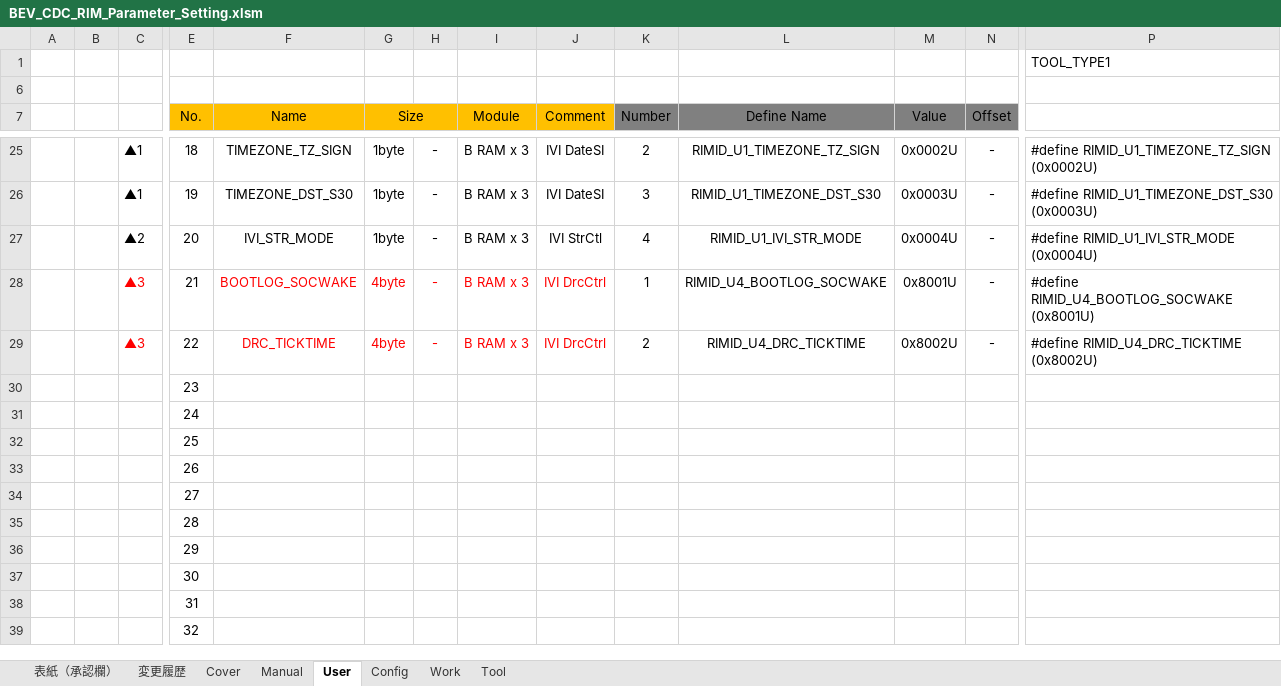
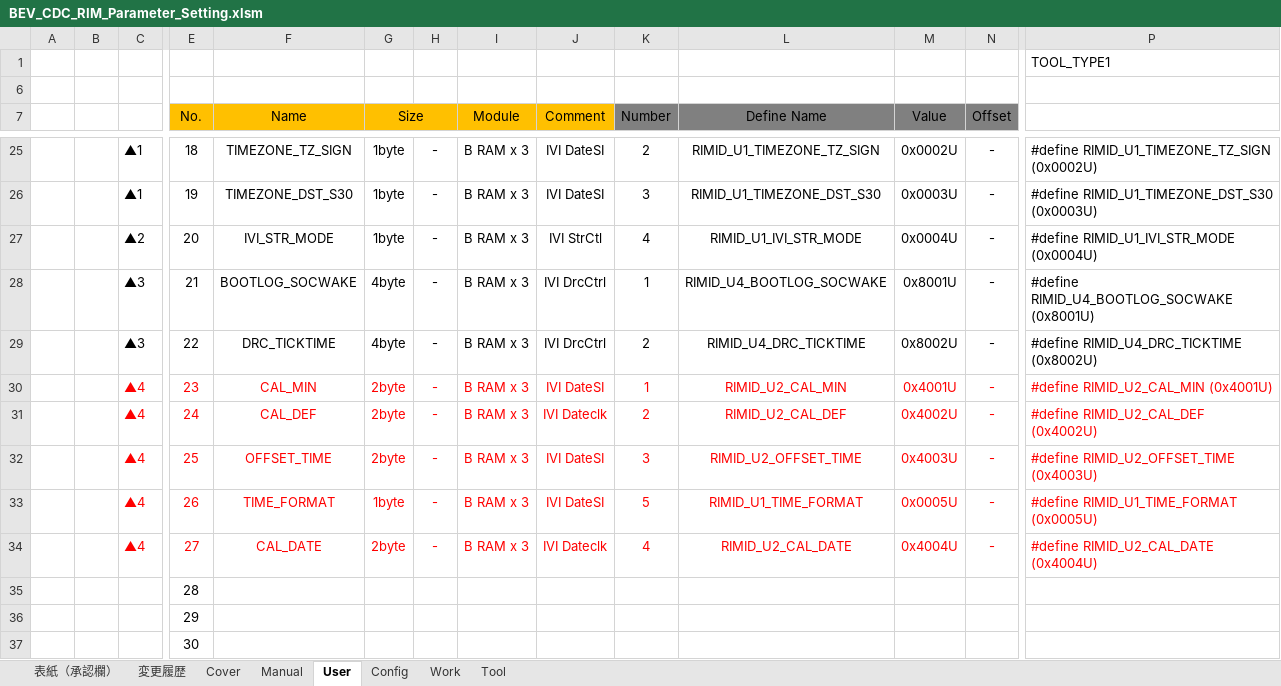
Before and after one commit to yuya-yamase/intro_git, an Excel workbook: src/PE2VM2/BSW/Memory/Rim/tool/BEV_CDC_RIM_Parameter_Setting.xlsm, sheet User, drawn as a sheet; only a part is shown, gaps mark what is left out; the shorter side is filled out with more unchanged rows; values as stored, in another font and other column widths than the file's, no borders; charts and pictures not drawn; removed rows and columns are numbered as before the commit, all else as after; rows hold the shown columns only; the diff names each change by its address in the sheet, - before the commit and + after, or states it on an @@ line.

```diff
--- a/src/PE2VM2/BSW/Memory/Rim/tool/BEV_CDC_RIM_Parameter_Setting.xlsm (sheet User)
+++ b/src/PE2VM2/BSW/Memory/Rim/tool/BEV_CDC_RIM_Parameter_Setting.xlsm (sheet User)
-C28:C29 text colour: #FF0000
+C28:C29 text colour: black
-F28:J29 text colour: #FF0000
+F28:J29 text colour: black
-row 30:  |  |  | 23
-row 31:  |  |  | 24
-row 32:  |  |  | 25
-row 33:  |  |  | 26
-row 34:  |  |  | 27
+row 30:  |  | ▲4 | 23 | CAL_MIN | 2byte | - | B RAM x 3 | IVI DateSI | 1 | RIMID_U2_CAL_MIN | 0x4001U | - | #define RIMID_U2_CAL_MIN (0x4001U)
+row 31:  |  | ▲4 | 24 | CAL_DEF | 2byte | - | B RAM x 3 | IVI Dateclk | 2 | RIMID_U2_CAL_DEF | 0x4002U | - | #define RIMID_U2_CAL_DEF (0x4002U)
+row 32:  |  | ▲4 | 25 | OFFSET_TIME | 2byte | - | B RAM x 3 | IVI DateSI | 3 | RIMID_U2_OFFSET_TIME | 0x4003U | - | #define RIMID_U2_OFFSET_TIME (0x4003U)
+row 33:  |  | ▲4 | 26 | TIME_FORMAT | 1byte | - | B RAM x 3 | IVI DateSI | 5 | RIMID_U1_TIME_FORMAT | 0x0005U | - | #define RIMID_U1_TIME_FORMAT (0x0005U)
+row 34:  |  | ▲4 | 27 | CAL_DATE | 2byte | - | B RAM x 3 | IVI Dateclk | 4 | RIMID_U2_CAL_DATE | 0x4004U | - | #define RIMID_U2_CAL_DATE (0x4004U)
```
Also changed, not shown: sheet Tool, sheet 変更履歴, sheet Work, charts or pictures, 2 other files.
